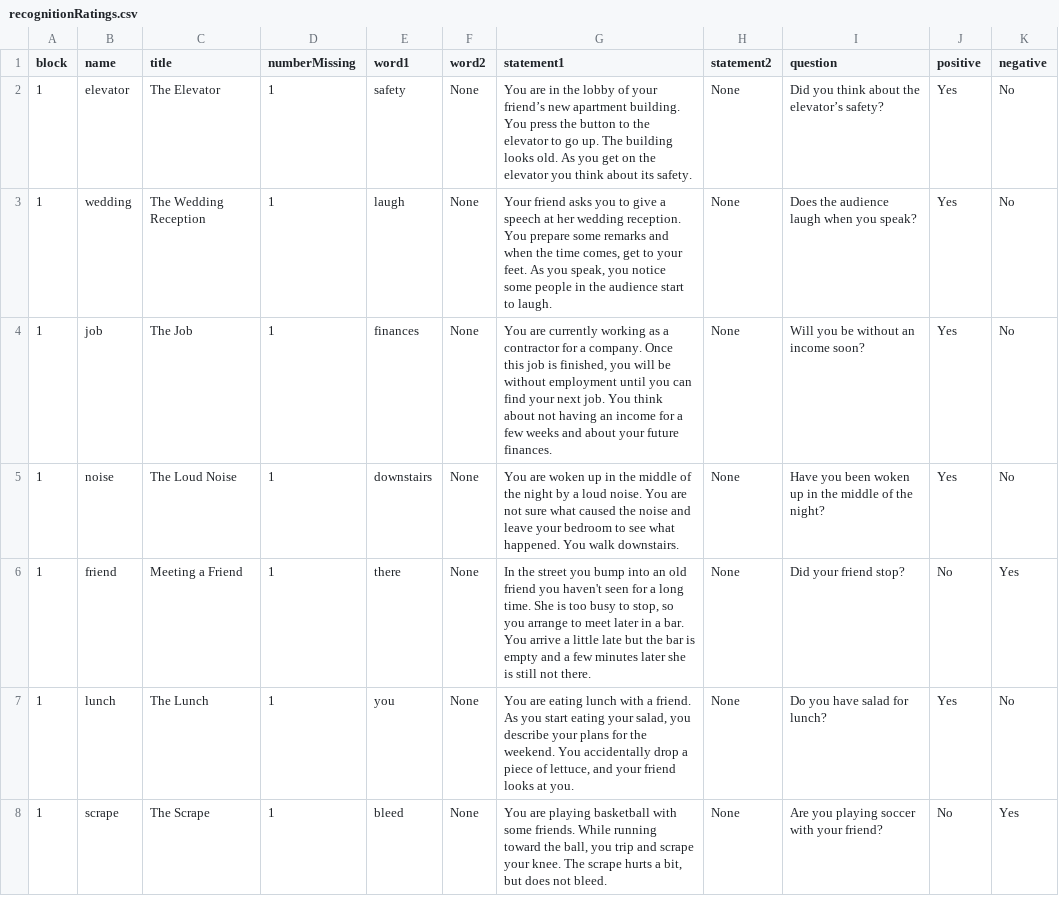
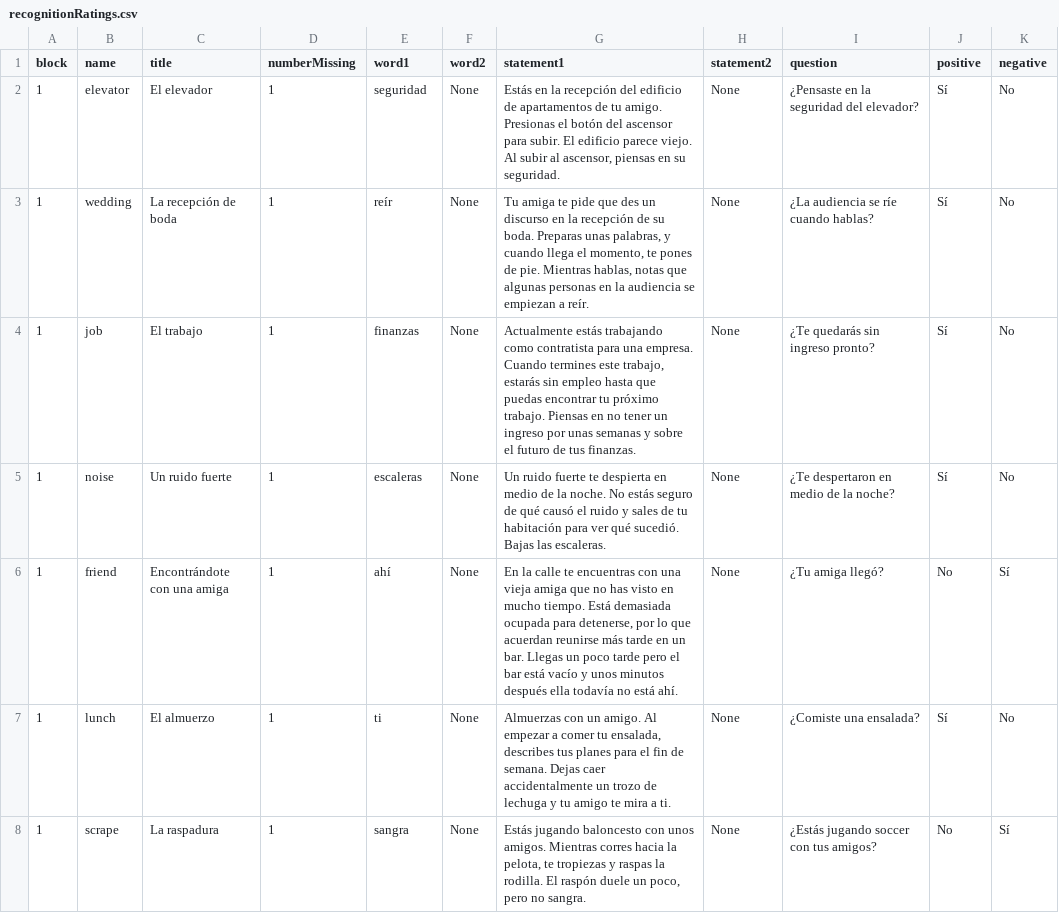
Before and after one commit to TeachmanLab/MT-Angular, a CSV file: src/assets/csv/es-ES/recognitionRatings.csv, drawn as a sheet; only a part is shown; the diff covers the shown part only; the diff names each change by its address in the sheet, - before the commit and + after, or states it on an @@ line.

```diff
--- a/src/assets/csv/es-ES/recognitionRatings.csv
+++ b/src/assets/csv/es-ES/recognitionRatings.csv
-C2 (title): The Elevator
+C2 (title): El elevador
-E2 (word1): safety
+E2 (word1): seguridad
-G2 (statement1): You are in the lobby of your friend’s new apartment building. You press the button to the elevator to go up. The building looks old. As you get on the elevator you think about its safety.
+G2 (statement1): Estás en la recepción del edificio de apartamentos de tu amigo. Presionas el botón del ascensor para subir. El edificio parece viejo. Al subir al ascensor, piensas en su seguridad.
-I2 (question): Did you think about the elevator’s safety?
+I2 (question): ¿Pensaste en la seguridad del elevador?
-J2:J5 (positive): Yes
+J2:J5 (positive): Sí
-C3 (title): The Wedding Reception
+C3 (title): La recepción de boda
-E3 (word1): laugh
+E3 (word1): reír
-G3 (statement1): Your friend asks you to give a speech at her wedding reception. You prepare some remarks and when the time comes, get to your feet. As you speak, you notice some people in the audience start to laugh.
+G3 (statement1): Tu amiga te pide que des un discurso en la recepción de su boda. Preparas unas palabras, y cuando llega el momento, te pones de pie. Mientras hablas, notas que algunas personas en la audiencia se empiezan a reír.
-I3 (question): Does the audience laugh when you speak?
+I3 (question): ¿La audiencia se ríe cuando hablas?
-C4 (title): The Job
+C4 (title): El trabajo
-E4 (word1): finances
+E4 (word1): finanzas
-G4 (statement1): You are currently working as a contractor for a company. Once this job is finished, you will be without employment until you can find your next job. You think about not having an income for a few weeks and about your future finances.
+G4 (statement1): Actualmente estás trabajando como contratista para una empresa. Cuando termines este trabajo, estarás sin empleo hasta que puedas encontrar tu próximo trabajo. Piensas en no tener un ingreso por unas semanas y sobre el futuro de tus finanzas.
-I4 (question): Will you be without an income soon?
+I4 (question): ¿Te quedarás sin ingreso pronto?
-C5 (title): The Loud Noise
+C5 (title): Un ruido fuerte
-E5 (word1): downstairs
+E5 (word1): escaleras
-G5 (statement1): You are woken up in the middle of the night by a loud noise. You are not sure what caused the noise and leave your bedroom to see what happened. You walk downstairs.
+G5 (statement1): Un ruido fuerte te despierta en medio de la noche. No estás seguro de qué causó el ruido y sales de tu habitación para ver qué sucedió. Bajas las escaleras.
-I5 (question): Have you been woken up in the middle of the night?
+I5 (question): ¿Te despertaron en medio de la noche?
-C6 (title): Meeting a Friend
+C6 (title): Encontrándote con una amiga
-E6 (word1): there
+E6 (word1): ahí
-G6 (statement1): In the street you bump into an old friend you haven't seen for a long time. She is too busy to stop, so you arrange to meet later in a bar. You arrive a little late but the bar is empty and a few minutes later she is still not there.
+G6 (statement1): En la calle te encuentras con una vieja amiga que no has visto en mucho tiempo. Está demasiada ocupada para detenerse, por lo que acuerdan reunirse más tarde en un bar. Llegas un poco tarde pero el bar está vacío y unos minutos después ella todavía no está ahí.
-I6 (question): Did your friend stop?
+I6 (question): ¿Tu amiga llegó?
-K6 (negative): Yes
+K6 (negative): Sí
-C7 (title): The Lunch
+C7 (title): El almuerzo
-E7 (word1): you
+E7 (word1): ti
-G7 (statement1): You are eating lunch with a friend. As you start eating your salad, you describe your plans for the weekend. You accidentally drop a piece of lettuce, and your friend looks at you.
+G7 (statement1): Almuerzas con un amigo. Al empezar a comer tu ensalada, describes tus planes para el fin de semana. Dejas caer accidentalmente un trozo de lechuga y tu amigo te mira a ti.
-I7 (question): Do you have salad for lunch?
+I7 (question): ¿Comiste una ensalada?
-J7 (positive): Yes
+J7 (positive): Sí
-C8 (title): The Scrape
+C8 (title): La raspadura
-E8 (word1): bleed
+E8 (word1): sangra
-G8 (statement1): You are playing basketball with some friends. While running toward the ball, you trip and scrape your knee. The scrape hurts a bit, but does not bleed.
+G8 (statement1): Estás jugando baloncesto con unos amigos. Mientras corres hacia la pelota, te tropiezas y raspas la rodilla. El raspón duele un poco, pero no sangra.
-I8 (question): Are you playing soccer with your friend?
+I8 (question): ¿Estás jugando soccer con tus amigos?
-K8 (negative): Yes
+K8 (negative): Sí
```
Also changed, not shown: 10 edited cells elsewhere in this file, src/assets/csv/es-ES/firstSession.csv, src/assets/csv/es-ES/secondSession.csv, 5 other files.
